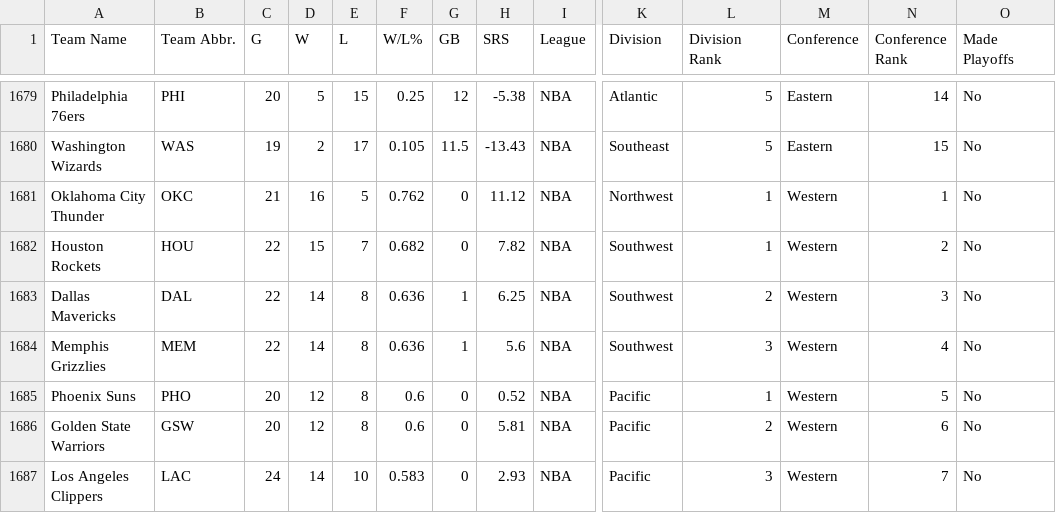
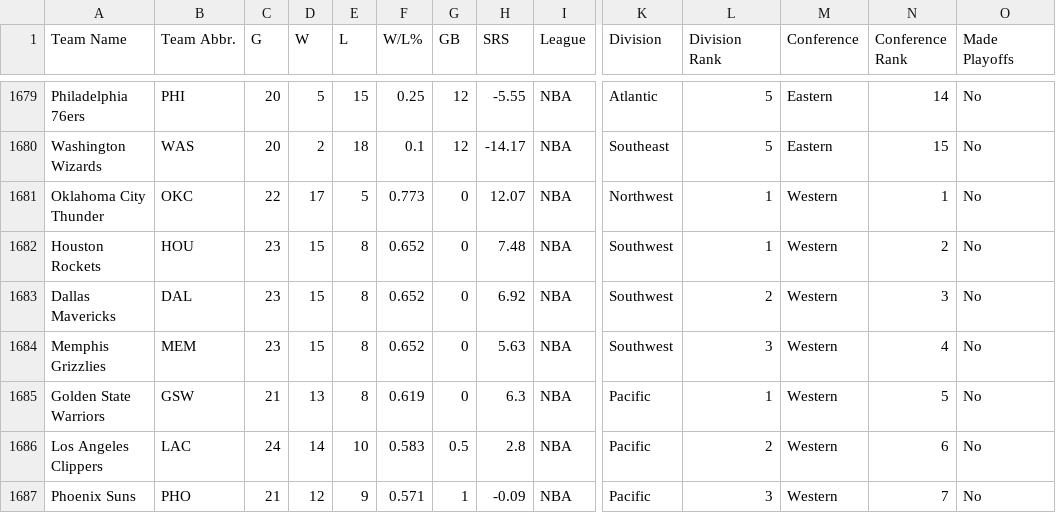
Before and after one commit to djvn2002/Basketball_Database, a CSV file: NBA/LEAGUE/NBA_STANDINGS.csv, drawn as a sheet; only a part is shown, gaps mark what is left out; removed rows and columns are numbered as before the commit, all else as after; rows hold the shown columns only; the diff covers the shown part only; the diff names each change by its address in the sheet, - before the commit and + after, or states it on an @@ line.

```diff
--- a/NBA/LEAGUE/NBA_STANDINGS.csv
+++ b/NBA/LEAGUE/NBA_STANDINGS.csv
-H1679 (SRS): -5.38
+H1679 (SRS): -5.55
-C1680 (G): 19
+C1680 (G): 20
-E1680 (L): 17
+E1680 (L): 18
-F1680 (W/L%): 0.105
+F1680 (W/L%): 0.1
-G1680 (GB): 11.5
+G1680 (GB): 12
-H1680 (SRS): -13.43
+H1680 (SRS): -14.17
-C1681 (G): 21
+C1681 (G): 22
-D1681 (W): 16
+D1681 (W): 17
-F1681 (W/L%): 0.762
+F1681 (W/L%): 0.773
-H1681 (SRS): 11.12
+H1681 (SRS): 12.07
-C1682:C1684 (G): 22
+C1682:C1684 (G): 23
-E1682 (L): 7
+E1682 (L): 8
-F1682 (W/L%): 0.682
+F1682 (W/L%): 0.652
-H1682 (SRS): 7.82
+H1682 (SRS): 7.48
-D1683:D1684 (W): 14
+D1683:D1684 (W): 15
-F1683:F1684 (W/L%): 0.636
+F1683:F1684 (W/L%): 0.652
-G1683:G1684 (GB): 1
+G1683:G1684 (GB): 0
-H1683 (SRS): 6.25
+H1683 (SRS): 6.92
-H1684 (SRS): 5.6
+H1684 (SRS): 5.63
-row 1685: Phoenix Suns | PHO | 20 | 12 | 8 | 0.6 | 0 | 0.52 | NBA | Pacific | 1 | Western | 5 | No
-C1685 (G): 20
+C1685 (G): 21
-D1685 (W): 12
+D1685 (W): 13
-F1685 (W/L%): 0.6
+F1685 (W/L%): 0.619
-H1685 (SRS): 5.81
+H1685 (SRS): 6.3
-L1685 (Division Rank): 2
+L1685 (Division Rank): 1
-N1685 (Conference Rank): 6
+N1685 (Conference Rank): 5
-G1686 (GB): 0
+G1686 (GB): 0.5
-H1686 (SRS): 2.93
+H1686 (SRS): 2.8
-L1686 (Division Rank): 3
+L1686 (Division Rank): 2
-N1686 (Conference Rank): 7
+N1686 (Conference Rank): 6
+row 1687: Phoenix Suns | PHO | 21 | 12 | 9 | 0.571 | 1 | -0.09 | NBA | Pacific | 3 | Western | 7 | No
```
Also changed, not shown: 1 added row, 1 removed row and 57 edited cells elsewhere in this file.
